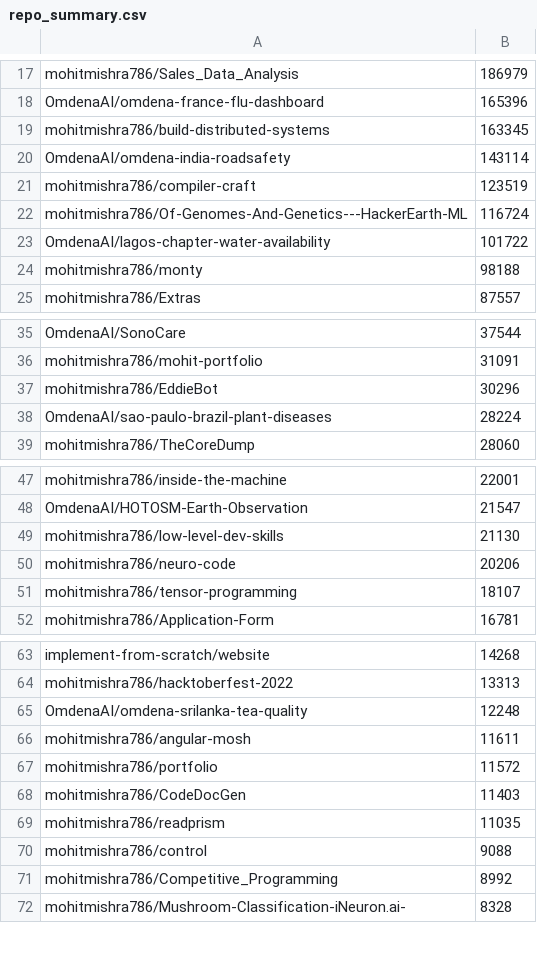
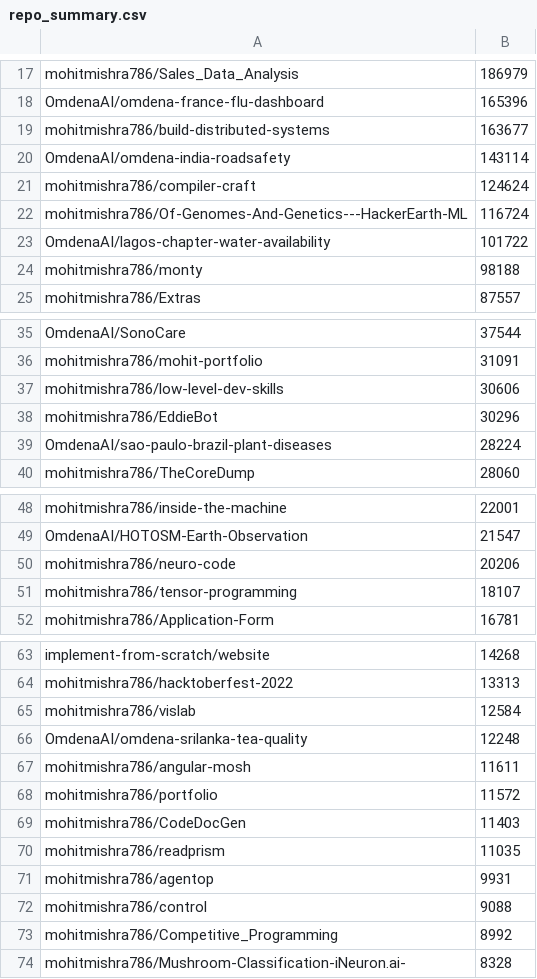
Before and after one commit to mohitmishra786/mohitmishra786, a CSV file: loc_results/repo_summary.csv, drawn as a sheet; only a part is shown, gaps mark what is left out; the diff covers the shown part only.

```diff
--- a/loc_results/repo_summary.csv
+++ b/loc_results/repo_summary.csv
@@ -18,5 +18,5 @@ mohitmishra786/Sales_Data_Analysis,186979
 OmdenaAI/omdena-france-flu-dashboard,165396
-mohitmishra786/build-distributed-systems,163345
+mohitmishra786/build-distributed-systems,163677
 OmdenaAI/omdena-india-roadsafety,143114
-mohitmishra786/compiler-craft,123519
+mohitmishra786/compiler-craft,124624
 mohitmishra786/Of-Genomes-And-Genetics---HackerEarth-ML,116724
@@ -36,2 +36,3 @@ OmdenaAI/SonoCare,37544
 mohitmishra786/mohit-portfolio,31091
+mohitmishra786/low-level-dev-skills,30606
 mohitmishra786/EddieBot,30296
@@ -48,3 +49,2 @@ mohitmishra786/inside-the-machine,22001
 OmdenaAI/HOTOSM-Earth-Observation,21547
-mohitmishra786/low-level-dev-skills,21130
 mohitmishra786/neuro-code,20206
@@ -64,2 +64,3 @@ implement-from-scratch/website,14268
 mohitmishra786/hacktoberfest-2022,13313
+mohitmishra786/vislab,12584
 OmdenaAI/omdena-srilanka-tea-quality,12248
@@ -69,2 +70,3 @@ mohitmishra786/CodeDocGen,11403
 mohitmishra786/readprism,11035
+mohitmishra786/agentop,9931
 mohitmishra786/control,9088
```
Also changed, not shown: 2 removed rows and 1 edited cell elsewhere in this file, loc_results/detailed_results.csv, loc_results/language_summary.csv, 4 other files.
